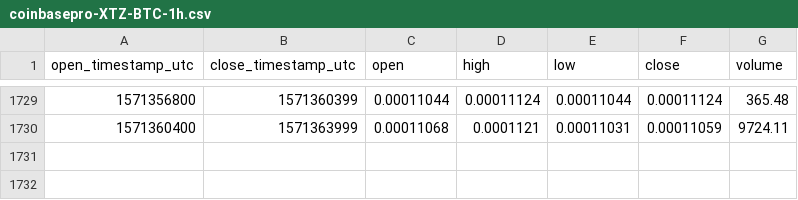
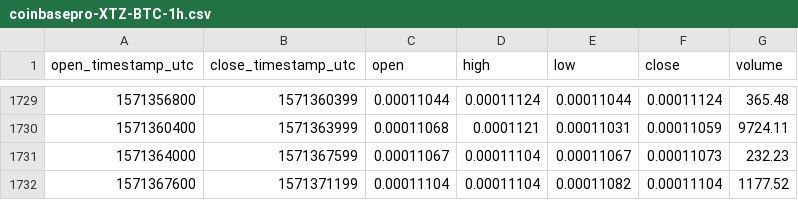
Before and after one commit to cryptobigbro/coinbasepro-XTZ-BTC, a CSV file: coinbasepro-XTZ-BTC-1h.csv, drawn as a sheet; only a part is shown, gaps mark what is left out; the diff names each change by its address in the sheet, - before the commit and + after, or states it on an @@ line.

Commit message:
Update OHLCV data.

```diff
--- a/coinbasepro-XTZ-BTC-1h.csv
+++ b/coinbasepro-XTZ-BTC-1h.csv
+row 1731: 1571364000 | 1571367599 | 0.00011067 | 0.00011104 | 0.00011067 | 0.00011073 | 232.23
+row 1732: 1571367600 | 1571371199 | 0.00011104 | 0.00011104 | 0.00011082 | 0.00011104 | 1177.52
```
Also changed, not shown: 1 other file.
